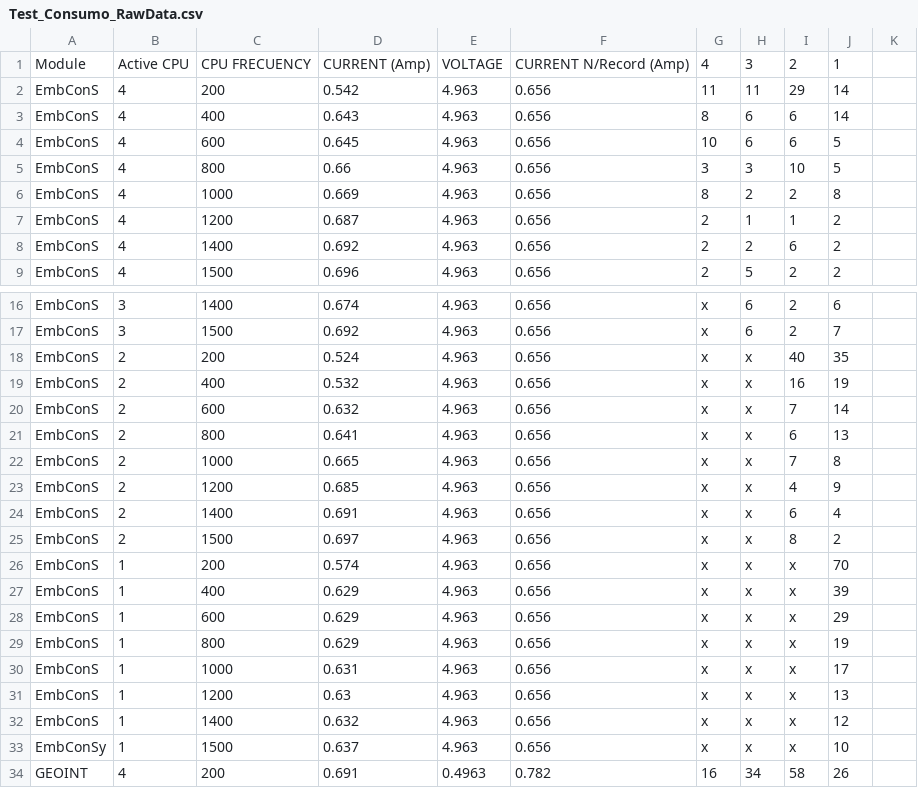
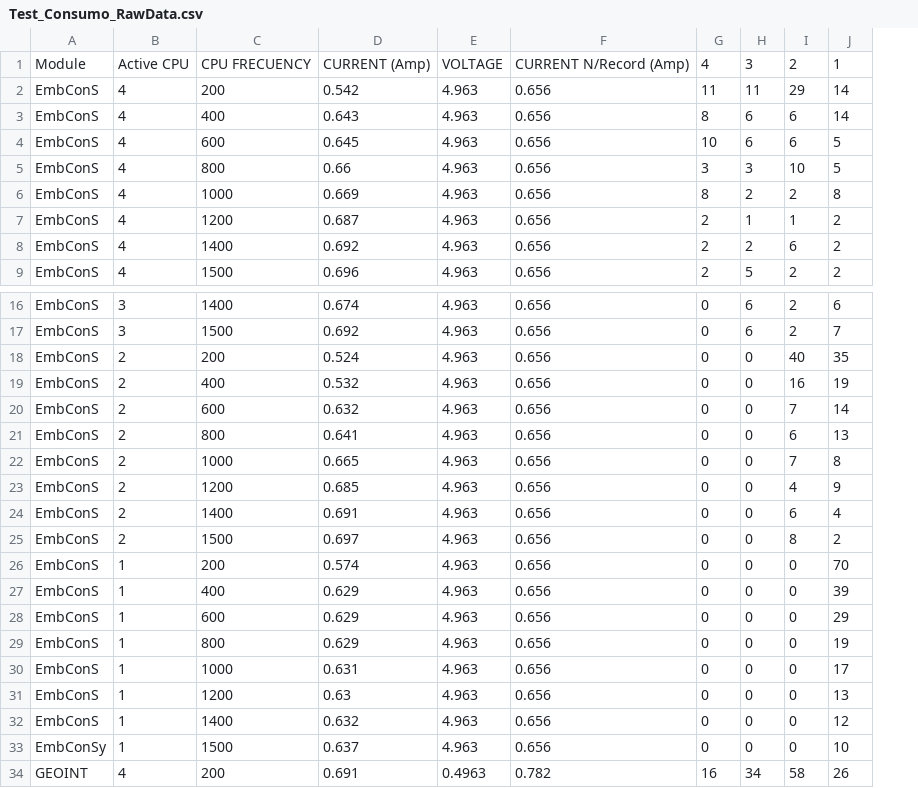
Before and after one commit to corredor-john/EDA_Varios, a CSV file: Test_Consumo_RawData.csv, drawn as a sheet; only a part is shown, gaps mark what is left out; removed rows and columns are numbered as before the commit, all else as after; the diff covers the shown part only; the diff names each change by its address in the sheet, - before the commit and + after, or states it on an @@ line.

```diff
--- a/Test_Consumo_RawData.csv
+++ b/Test_Consumo_RawData.csv
-column G, rows 1-9: 4 | 11 | 8 | 10 | 3 | 8 | 2 | 2 | 2; rows 16-34: x | x | x | x | x | x | x | x | x | x | x | x | x | x | x | x | x | x | 16
+column G, rows 1-9: 4 | 11 | 8 | 10 | 3 | 8 | 2 | 2 | 2; rows 16-34: 0 | 0 | 0 | 0 | 0 | 0 | 0 | 0 | 0 | 0 | 0 | 0 | 0 | 0 | 0 | 0 | 0 | 0 | 16
-column K, empty
-H18:H33: x
+H18:H33: 0
-I26:I33: x
+I26:I33: 0
```
Also changed, not shown: 100 edited cells elsewhere in this file.
